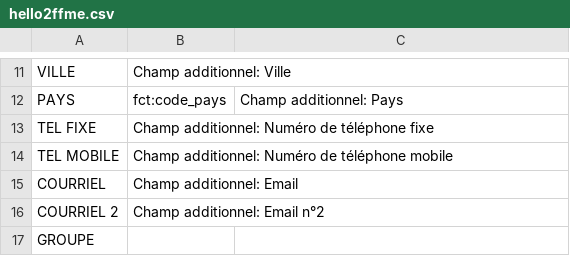
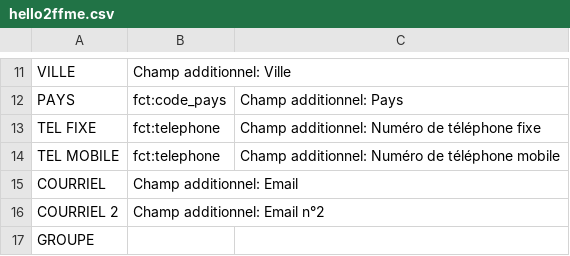
Before and after one commit to popiet/chaviroc-hello2ffme, a CSV file: etc/hello2ffme.csv, drawn as a sheet; only a part is shown, gaps mark what is left out.

Commit message:
fonction telephone pour s'assurer que le champ ait bien 10 chiffres

```diff
--- a/etc/hello2ffme.csv
+++ b/etc/hello2ffme.csv
@@ -12,4 +12,4 @@ VILLE;Champ additionnel: Ville
 PAYS;fct:code_pays;Champ additionnel: Pays
-TEL FIXE;Champ additionnel: Numéro de téléphone fixe
-TEL MOBILE;Champ additionnel: Numéro de téléphone mobile
+TEL FIXE;fct:telephone;Champ additionnel: Numéro de téléphone fixe
+TEL MOBILE;fct:telephone;Champ additionnel: Numéro de téléphone mobile
 COURRIEL;Champ additionnel: Email
```
